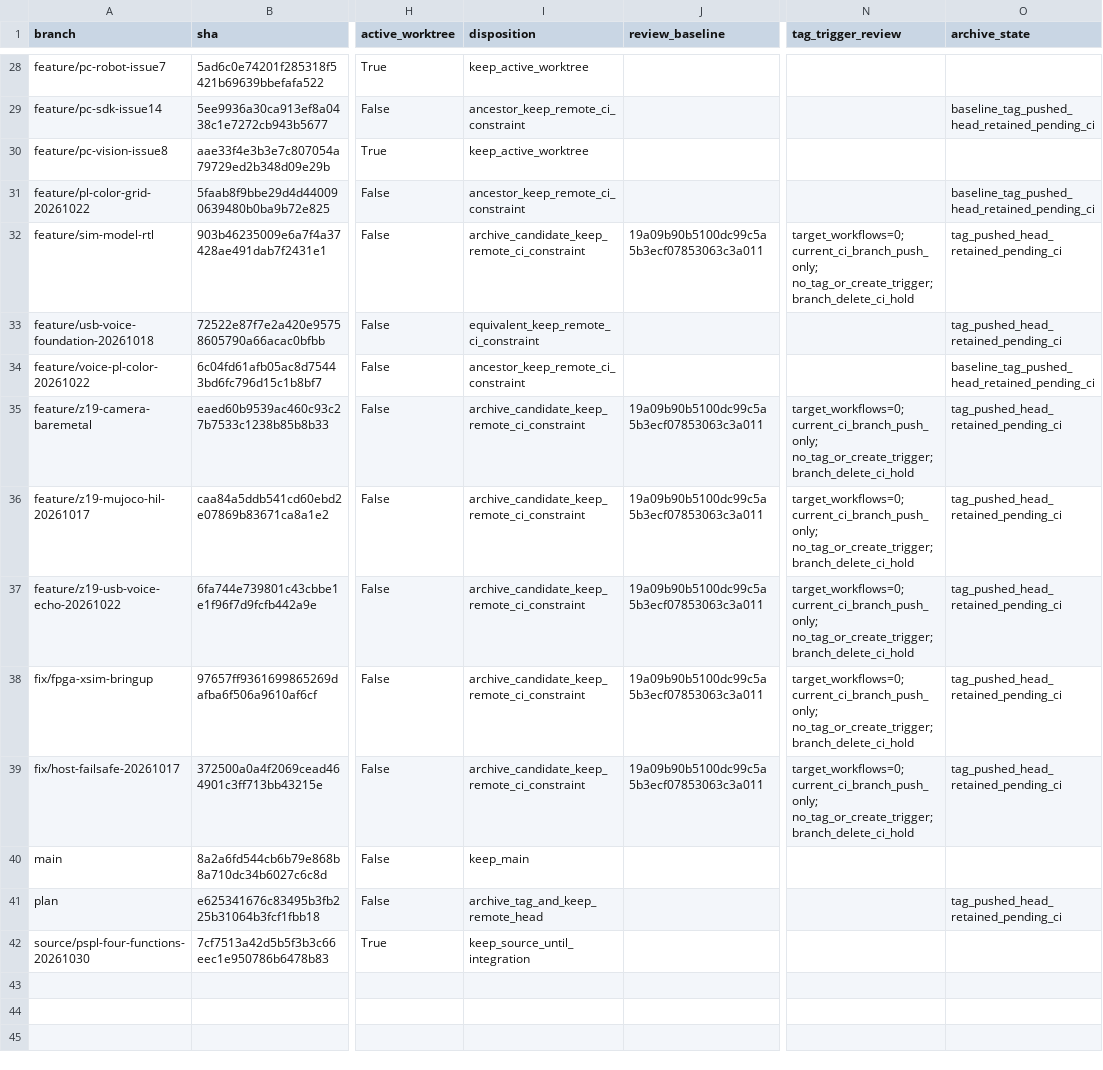
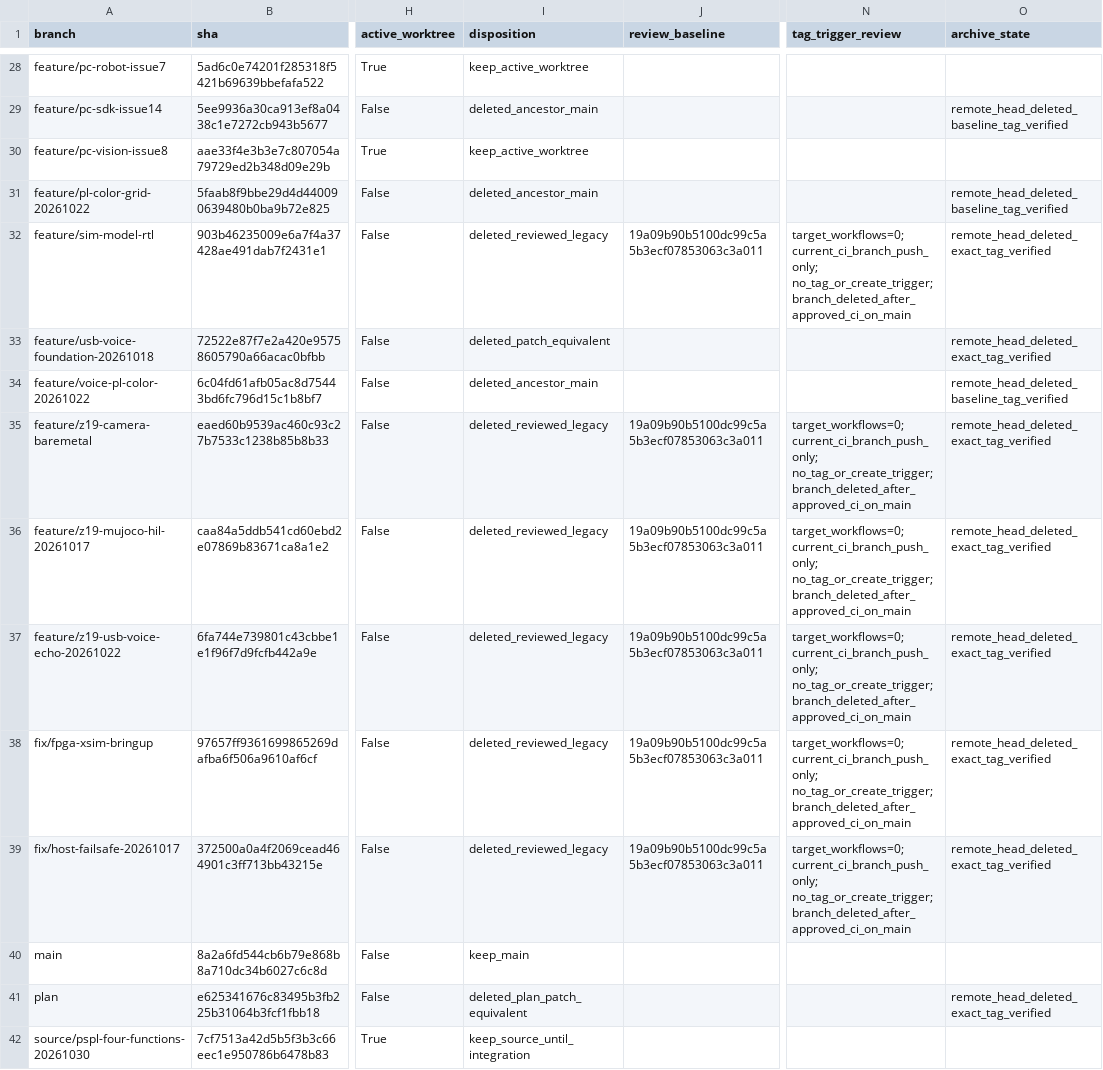
Before and after one commit to Citlali6/VisionGrasp-Z19, a CSV file: docs/competition/branch_inventory.csv, drawn as a sheet; only a part is shown, gaps mark what is left out; the diff covers the shown part only; the diff names each change by its address in the sheet, - before the commit and + after, or states it on an @@ line.

Commit message:
chore(release): record main integration and completed remote branch cleanup

```diff
--- a/docs/competition/branch_inventory.csv
+++ b/docs/competition/branch_inventory.csv
-I29 (disposition): ancestor_keep_remote_ci_constraint
+I29 (disposition): deleted_ancestor_main
-O29 (archive_state): baseline_tag_pushed_head_retained_pending_ci
+O29 (archive_state): remote_head_deleted_baseline_tag_verified
-I31 (disposition): ancestor_keep_remote_ci_constraint
+I31 (disposition): deleted_ancestor_main
-O31 (archive_state): baseline_tag_pushed_head_retained_pending_ci
+O31 (archive_state): remote_head_deleted_baseline_tag_verified
-I32 (disposition): archive_candidate_keep_remote_ci_constraint
+I32 (disposition): deleted_reviewed_legacy
-N32 (tag_trigger_review): …current_ci_branch_push_only; no_tag_or_create_trigger; branch_delete_ci_hold
+N32 (tag_trigger_review): …current_ci_branch_push_only; no_tag_or_create_trigger; branch_deleted_after_approved_ci_on_main
-O32:O33 (archive_state): tag_pushed_head_retained_pending_ci
+O32:O33 (archive_state): remote_head_deleted_exact_tag_verified
-I33 (disposition): equivalent_keep_remote_ci_constraint
+I33 (disposition): deleted_patch_equivalent
-I34 (disposition): ancestor_keep_remote_ci_constraint
+I34 (disposition): deleted_ancestor_main
-O34 (archive_state): baseline_tag_pushed_head_retained_pending_ci
+O34 (archive_state): remote_head_deleted_baseline_tag_verified
-I35:I39 (disposition): archive_candidate_keep_remote_ci_constraint
+I35:I39 (disposition): deleted_reviewed_legacy
-N35:N39 (tag_trigger_review): …current_ci_branch_push_only; no_tag_or_create_trigger; branch_delete_ci_hold
+N35:N39 (tag_trigger_review): …current_ci_branch_push_only; no_tag_or_create_trigger; branch_deleted_after_approved_ci_on_main
-O35:O39 (archive_state): tag_pushed_head_retained_pending_ci
+O35:O39 (archive_state): remote_head_deleted_exact_tag_verified
-I41 (disposition): archive_tag_and_keep_remote_head
+I41 (disposition): deleted_plan_patch_equivalent
-O41 (archive_state): tag_pushed_head_retained_pending_ci
+O41 (archive_state): remote_head_deleted_exact_tag_verified
```
Also changed, not shown: 53 edited cells elsewhere in this file, 9 other files.
